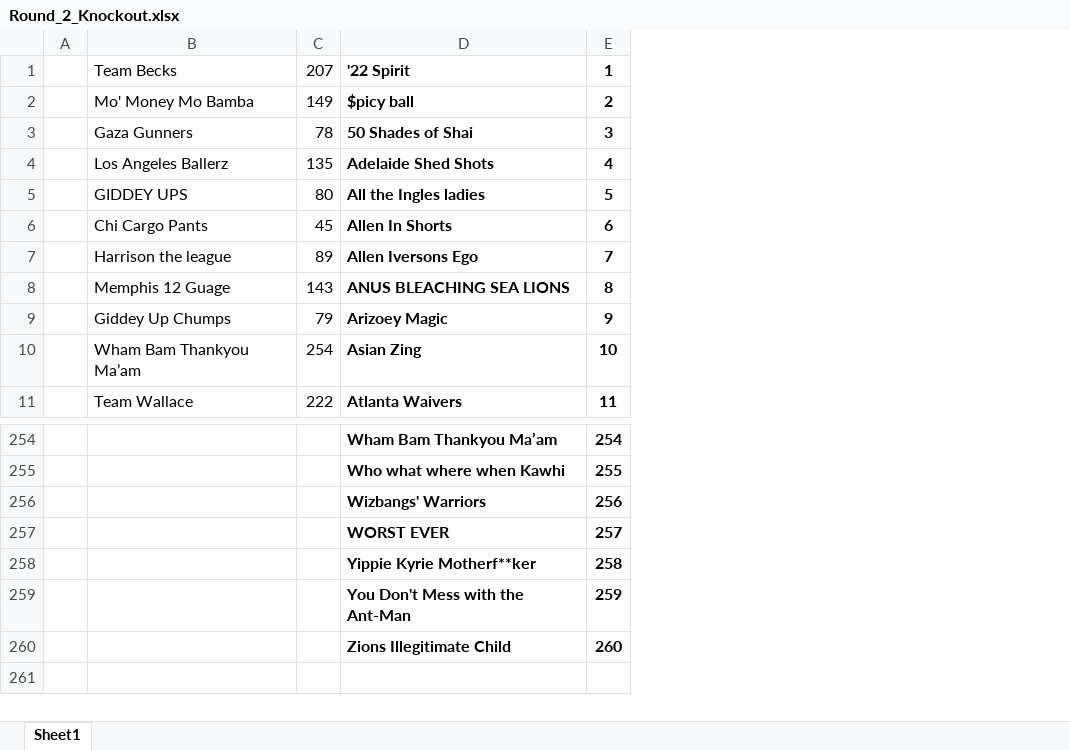
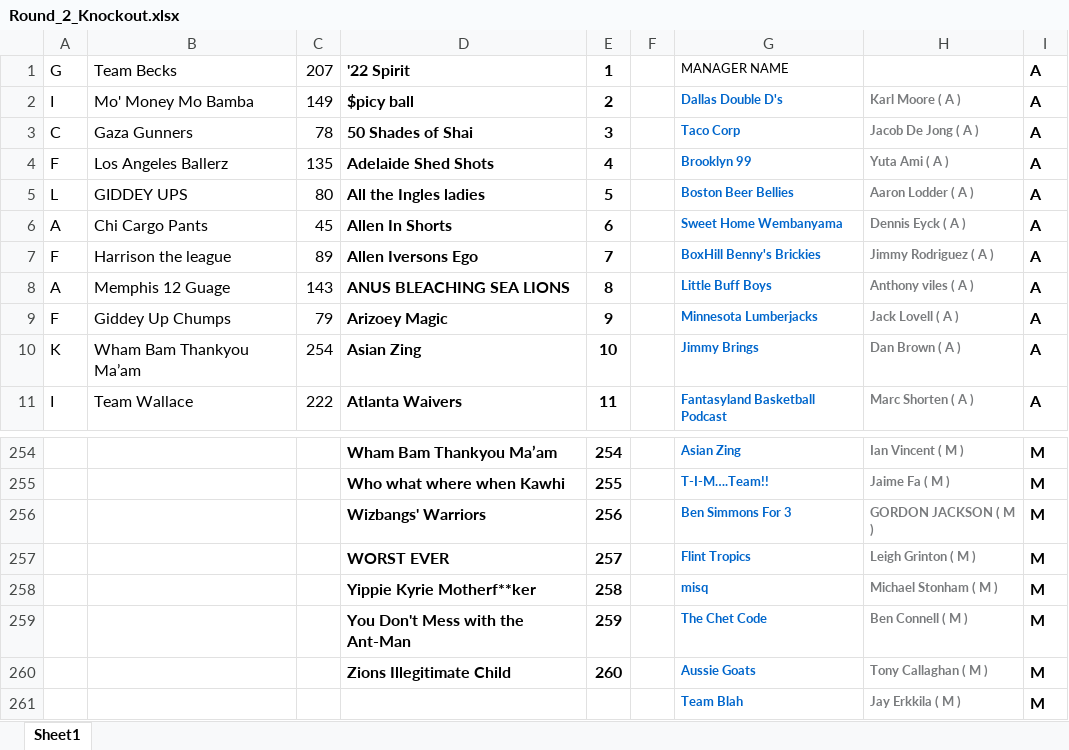
Before and after one commit to Feggla/ESPN_WEB, an Excel workbook: Round_2_Knockout.xlsx, sheet Sheet1, drawn as a sheet; only a part is shown, gaps mark what is left out; values as stored, in another font and other column widths than the file's, no borders; charts and pictures not drawn; removed rows and columns are numbered as before the commit, all else as after; the diff names each change by its address in the sheet, - before the commit and + after, or states it on an @@ line.

```diff
--- a/Round_2_Knockout.xlsx (sheet Sheet1)
+++ b/Round_2_Knockout.xlsx (sheet Sheet1)
-column A, empty
+column A, rows 1-11: G | I | C | F | L | A | F | A | F | K | I
+column F, empty
+column G, rows 1-11: MANAGER NAME | Dallas Double D's | Taco Corp | Brooklyn 99 | Boston Beer Bellies | Sweet Home Wembanyama | BoxHill Benny's Brickies | Little Buff Boys | Minnesota Lumberjacks | Jimmy Brings | Fantasyland Basketball Podcast; rows 254-260: Asian Zing | T-I-M….Team!! | Ben Simmons For 3 | Flint Tropics | misq | The Chet Code | Aussie Goats
+column H, rows 2-11: Karl Moore ( A ) | Jacob De Jong ( A ) | Yuta Ami ( A ) | Aaron Lodder ( A ) | Dennis Eyck ( A ) | Jimmy Rodriguez ( A ) | Anthony viles ( A ) | Jack Lovell ( A ) | Dan Brown ( A ) | Marc Shorten ( A ); rows 254-260: Ian Vincent ( M ) | Jaime Fa ( M ) | GORDON JACKSON ( M ) | Leigh Grinton ( M ) | Michael Stonham ( M ) | Ben Connell ( M ) | Tony Callaghan ( M )
+column I, rows 1-11: all A; rows 254-260: all M
+row 261:  |  |  |  |  |  | Team Blah | Jay Erkkila ( M ) | M
```
Also changed, not shown: result_list.xlsx, 2 other files.
